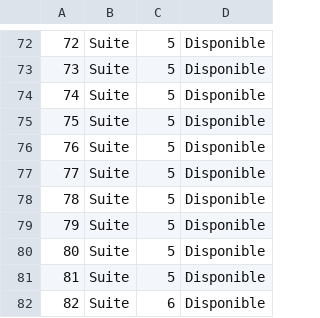
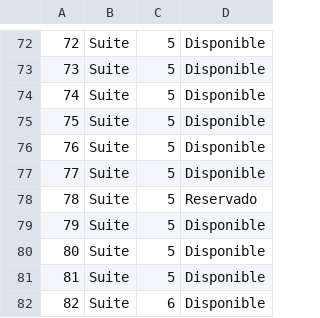
Before and after one commit to andremelzc/hotel_zulen, a CSV file: HotelZulen/habitaciones.csv, drawn as a sheet; only a part is shown, gaps mark what is left out.

```diff
--- a/HotelZulen/habitaciones.csv
+++ b/HotelZulen/habitaciones.csv
@@ -77,3 +77,3 @@
 "77","Suite","5","Disponible"
-"78","Suite","5","Disponible"
+"78","Suite","5","Reservado"
 "79","Suite","5","Disponible"
```
Also changed, not shown: HotelZulen/huespedes.csv, HotelZulen/reservaciones.csv, 8 other files.
